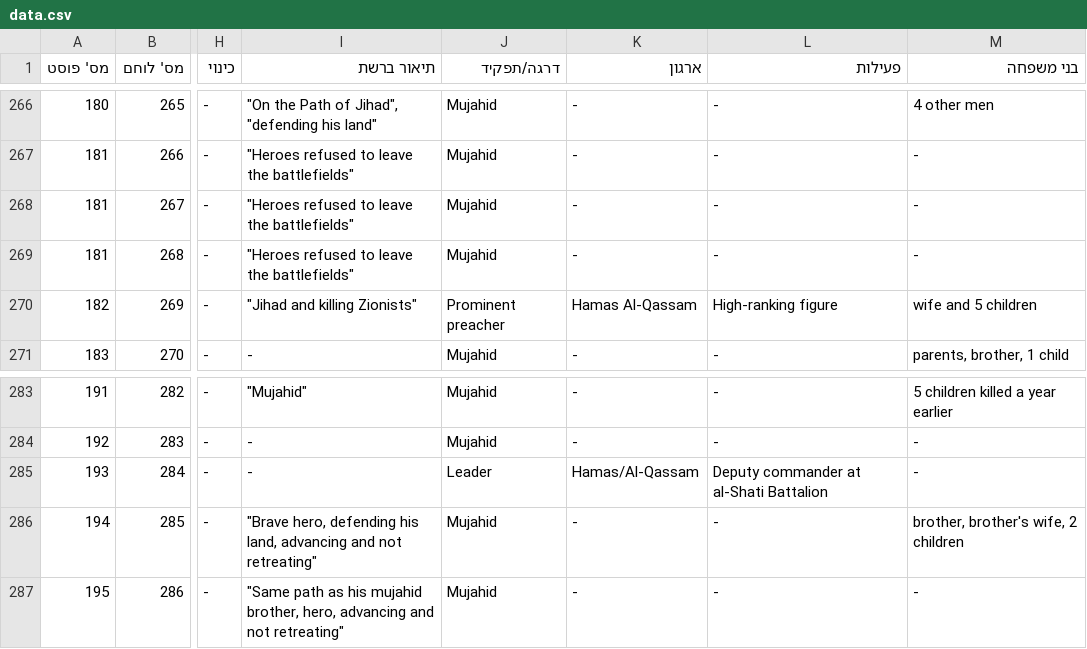
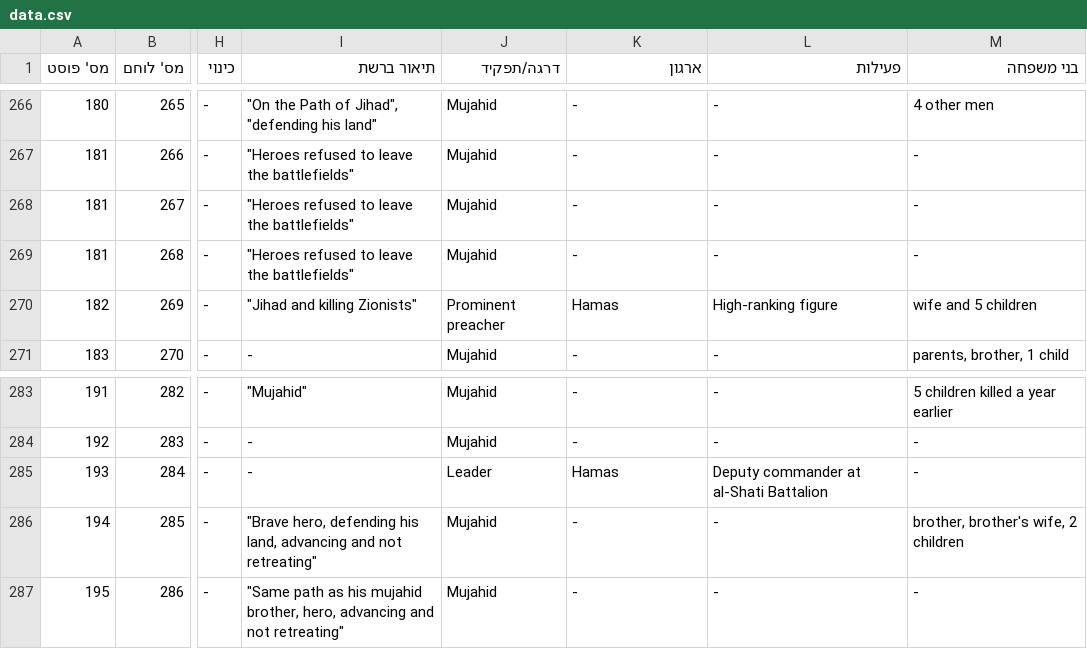
Before and after one commit to zviadler/Iron-Swords-War-Data, a CSV file: data.csv, drawn as a sheet; only a part is shown, gaps mark what is left out; the diff covers the shown part only; the diff names each change by its address in the sheet, - before the commit and + after, or states it on an @@ line.

Commit message:
Update data.csv
תיקון ווריאציות של Hamas

```diff
--- a/data.csv
+++ b/data.csv
-K270 (ארגון): Hamas Al-Qassam
+K270 (ארגון): Hamas
-K285 (ארגון): Hamas/Al-Qassam
+K285 (ארגון): Hamas
```
Also changed, not shown: 21 edited cells elsewhere in this file.
